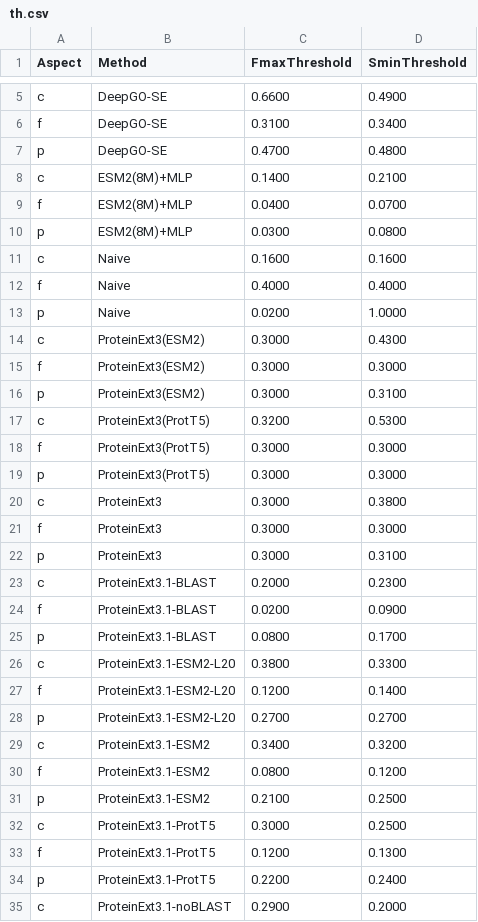
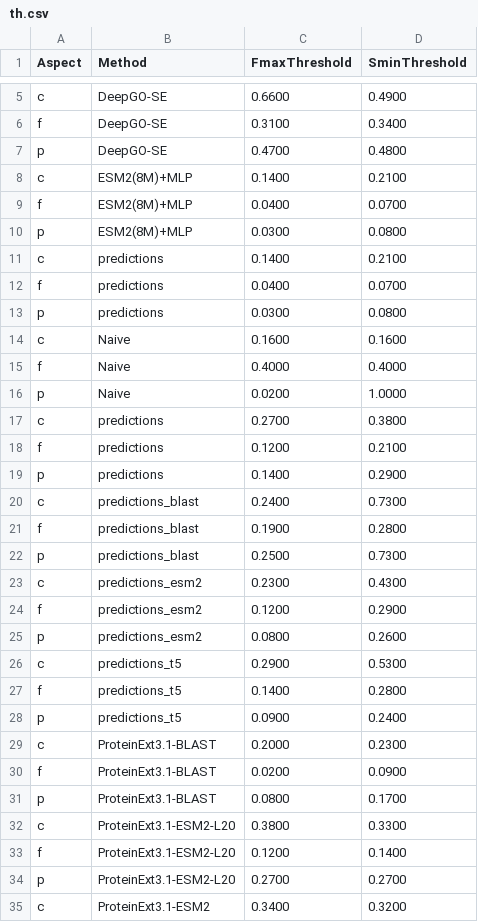
Before and after one commit to brojyf/ProteinExt3-Comparison, a CSV file: comparison/open/th.csv, drawn as a sheet; only a part is shown, gaps mark what is left out; the shorter side is filled out with more unchanged rows.

Commit message:
feat: protein-centric metric and class-centric average auc

```diff
--- a/comparison/open/th.csv
+++ b/comparison/open/th.csv
@@ -10,2 +10,5 @@ f,ESM2(8M)+MLP,0.0400,0.0700
 p,ESM2(8M)+MLP,0.0300,0.0800
+c,predictions,0.1400,0.2100
+f,predictions,0.0400,0.0700
+p,predictions,0.0300,0.0800
 c,Naive,0.1600,0.1600
@@ -13,11 +16,14 @@ f,Naive,0.4000,0.4000
 p,Naive,0.0200,1.0000
-c,ProteinExt3(ESM2),0.3000,0.4300
-f,ProteinExt3(ESM2),0.3000,0.3000
-p,ProteinExt3(ESM2),0.3000,0.3100
-c,ProteinExt3(ProtT5),0.3200,0.5300
-f,ProteinExt3(ProtT5),0.3000,0.3000
-p,ProteinExt3(ProtT5),0.3000,0.3000
-c,ProteinExt3,0.3000,0.3800
-f,ProteinExt3,0.3000,0.3000
-p,ProteinExt3,0.3000,0.3100
+c,predictions,0.2700,0.3800
+f,predictions,0.1200,0.2100
+p,predictions,0.1400,0.2900
+c,predictions_blast,0.2400,0.7300
+f,predictions_blast,0.1900,0.2800
+p,predictions_blast,0.2500,0.7300
+c,predictions_esm2,0.2300,0.4300
+f,predictions_esm2,0.1200,0.2900
+p,predictions_esm2,0.0800,0.2600
+c,predictions_t5,0.2900,0.5300
+f,predictions_t5,0.1400,0.2800
+p,predictions_t5,0.0900,0.2400
 c,ProteinExt3.1-BLAST,0.2000,0.2300
```
Also changed, not shown: comparison/open/c.csv, comparison/open/f.csv, 14 other files.
